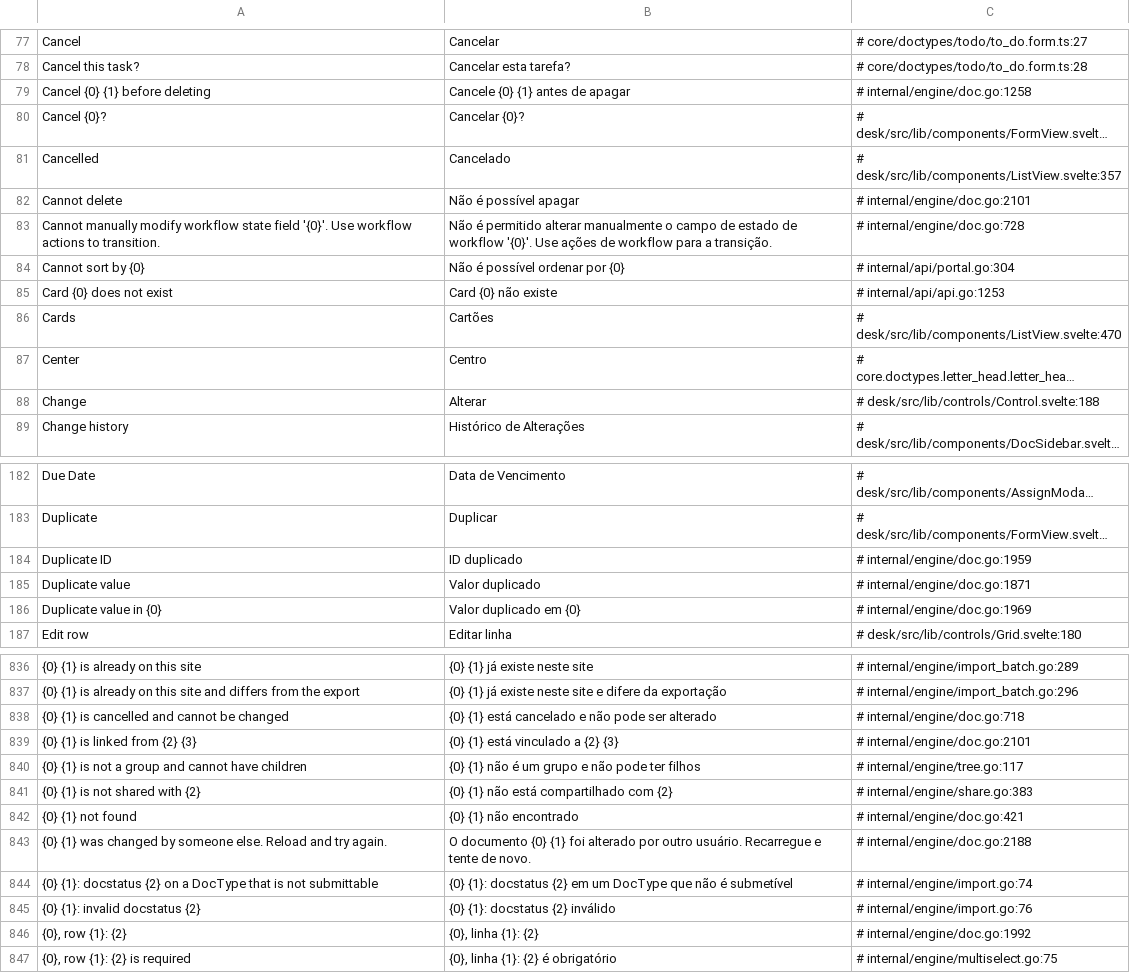
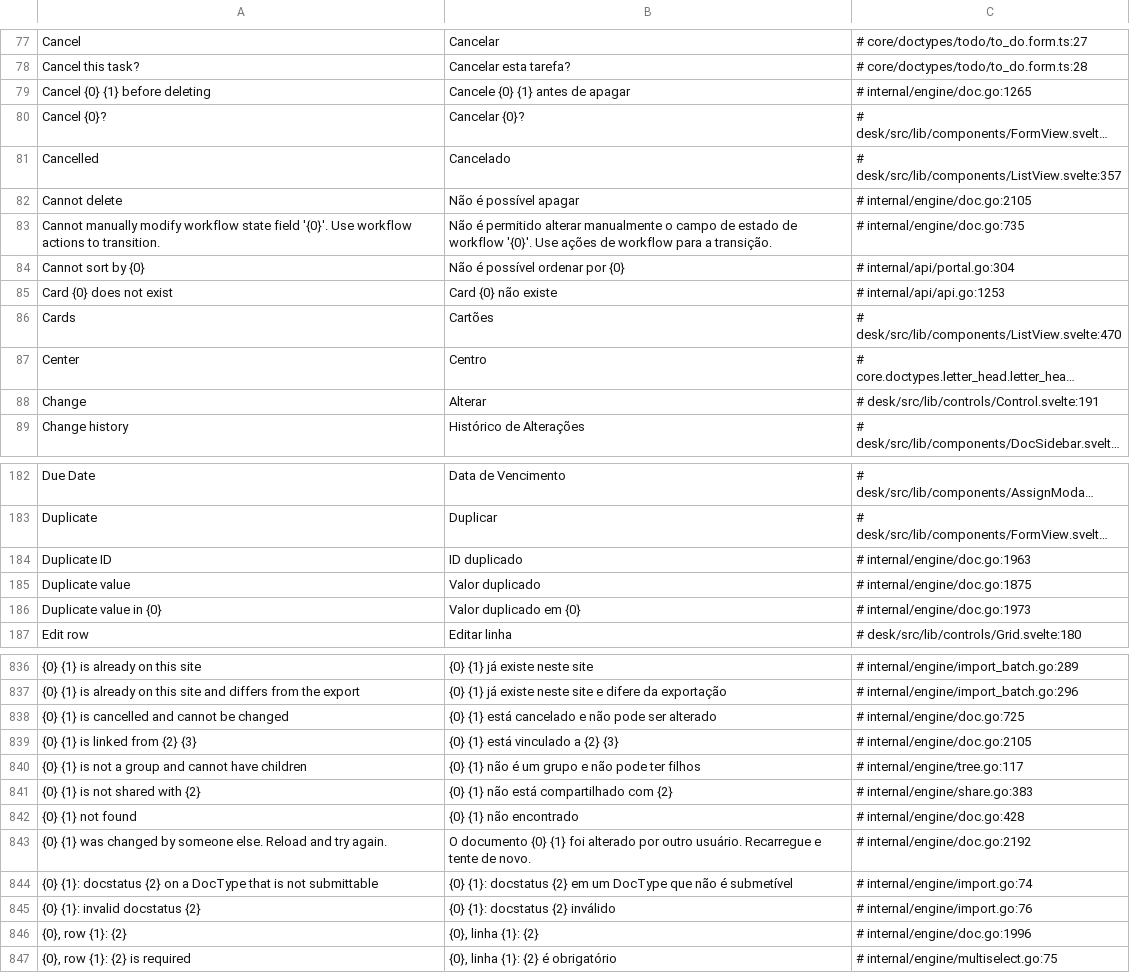
Before and after one commit to jrvidotti/ddcore, a CSV file: core/translations/pt-BR.csv, drawn as a sheet; only a part is shown, gaps mark what is left out; long unchanged cells end in …; the diff covers the shown part only; the diff names each change by its address in the sheet, - before the commit and + after, or states it on an @@ line.

```diff
--- a/core/translations/pt-BR.csv
+++ b/core/translations/pt-BR.csv
-C79: # internal/engine/doc.go:1258
+C79: # internal/engine/doc.go:1265
-C82: # internal/engine/doc.go:2101
+C82: # internal/engine/doc.go:2105
-C83: # internal/engine/doc.go:728
+C83: # internal/engine/doc.go:735
-C88: # desk/src/lib/controls/Control.svelte:188
+C88: # desk/src/lib/controls/Control.svelte:191
-C184: # internal/engine/doc.go:1959
+C184: # internal/engine/doc.go:1963
-C185: # internal/engine/doc.go:1871
+C185: # internal/engine/doc.go:1875
-C186: # internal/engine/doc.go:1969
+C186: # internal/engine/doc.go:1973
-C838: # internal/engine/doc.go:718
+C838: # internal/engine/doc.go:725
-C839: # internal/engine/doc.go:2101
+C839: # internal/engine/doc.go:2105
-C842: # internal/engine/doc.go:421
+C842: # internal/engine/doc.go:428
-C843: # internal/engine/doc.go:2188
+C843: # internal/engine/doc.go:2192
-C846: # internal/engine/doc.go:1992
+C846: # internal/engine/doc.go:1996
```
Also changed, not shown: 62 edited cells elsewhere in this file, 20 other files.
